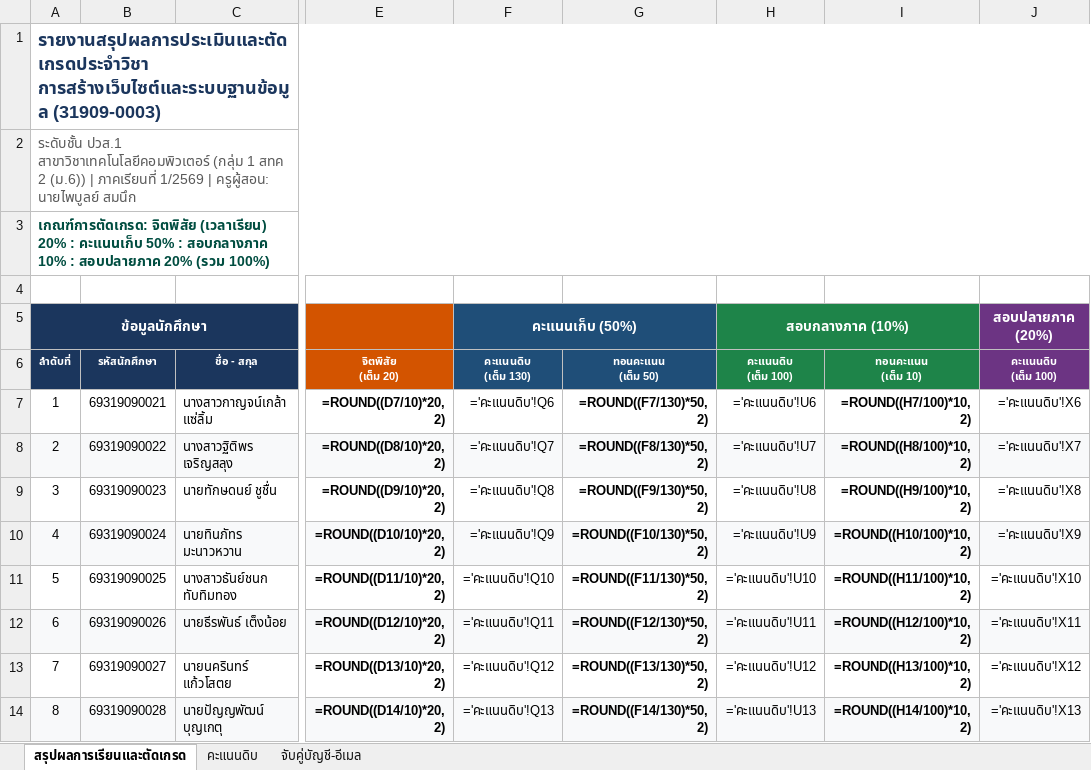
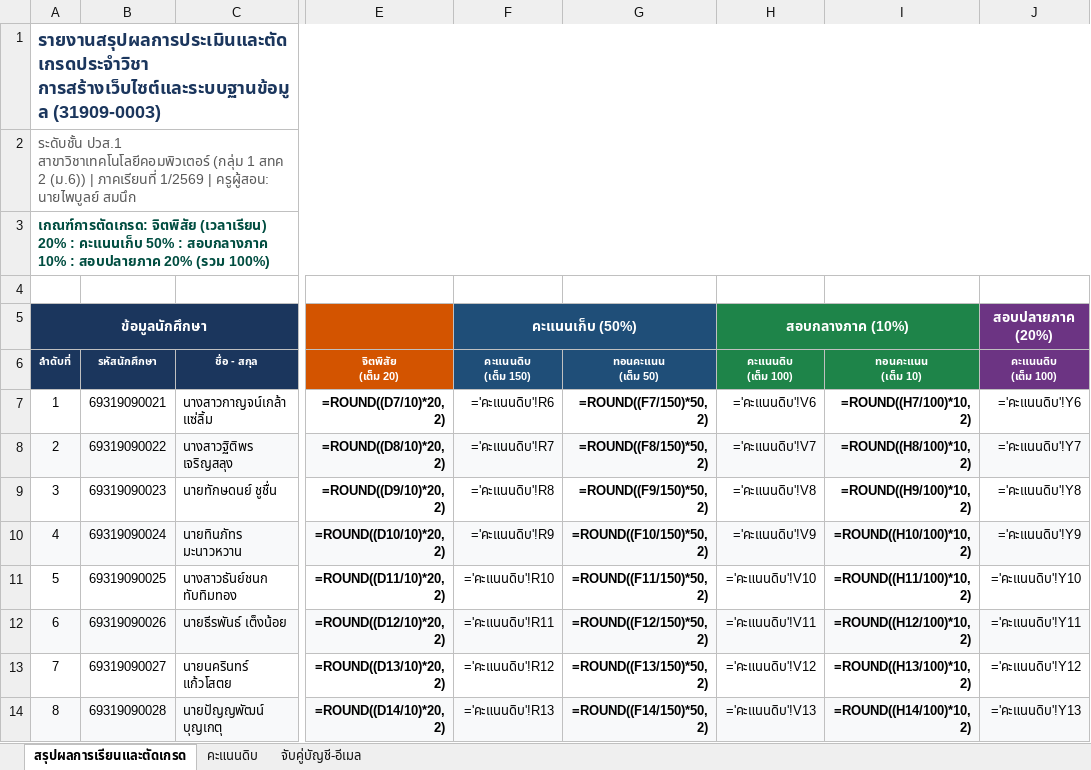
Before and after one commit to PichyyyNews/web-database-grading-analysis-31909-0003, an Excel workbook: สรุปคะแนน_1สทค2.xlsx, sheet สรุปผลการเรียนและตัดเกรด, drawn as a sheet; only a part is shown, gaps mark what is left out; values as stored, in another font and other column widths than the file's, no borders; formulas without a stored value are shown as written; ↵ is a line break in a cell; the diff covers the shown part only; the diff names each change by its address in the sheet, - before the commit and + after, or states it on an @@ line.

Commit message:
feat: เพิ่มคะแนนเก็บเพิ่ม 20 คะแนน (Assignment พิเศษ 15 ก.ย. 2569)
- เพิ่ม column 'คะแนนเก็บเพิ่ม (20)' ใน sheet คะแนนดิบ ระหว่าง Assignment 13 และรวมงาน
- ปรับ full score คะแนนเก็บจาก 130 → 150 คะแนน
- อัปเดตสูตรทอนคะแนน: (total/150)*50
- อัปเดตกราฟ Grade Distribution: [0,5,3,0,1,4,2,4]
- อัปเดต Bell Curve ด้วยคะแนนใหม่ mean=67.46, S.D.=11.93
- แก้ font path จาก matplotlib-creator → mathplot

คะแนนเก็บเพิ่มรายบุคคล:
021=18, 022=18, 023=15, 024=20, 025=19, 026=18, 027=20, 028=17,
029=17, 031=16, 032=20, 033=17, 034=20, 035=19, 036=20, 037=15,
038=18, 039=17 (030=0 ไม่มีข้อมูล)

```diff
--- a/สรุปคะแนน_1สทค2.xlsx (sheet สรุปผลการเรียนและตัดเกรด)
+++ b/สรุปคะแนน_1สทค2.xlsx (sheet สรุปผลการเรียนและตัดเกรด)
-F6: คะแนนดิบ ↵ (เต็ม 130)
+F6: คะแนนดิบ ↵ (เต็ม 150)
-F7 (คะแนนดิบ (เต็ม 150)): ='คะแนนดิบ'!Q6
+F7 (คะแนนดิบ (เต็ม 150)): ='คะแนนดิบ'!R6
-G7 (ทอนคะแนน (เต็ม 50)): =ROUND((F7/130)*50, 2)
+G7 (ทอนคะแนน (เต็ม 50)): =ROUND((F7/150)*50, 2)
-H7 (คะแนนดิบ (เต็ม 100)): ='คะแนนดิบ'!U6
+H7 (คะแนนดิบ (เต็ม 100)): ='คะแนนดิบ'!V6
-J7 (คะแนนดิบ (เต็ม 100)): ='คะแนนดิบ'!X6
+J7 (คะแนนดิบ (เต็ม 100)): ='คะแนนดิบ'!Y6
-F8 (คะแนนดิบ (เต็ม 150)): ='คะแนนดิบ'!Q7
+F8 (คะแนนดิบ (เต็ม 150)): ='คะแนนดิบ'!R7
-G8 (ทอนคะแนน (เต็ม 50)): =ROUND((F8/130)*50, 2)
+G8 (ทอนคะแนน (เต็ม 50)): =ROUND((F8/150)*50, 2)
-H8 (คะแนนดิบ (เต็ม 100)): ='คะแนนดิบ'!U7
+H8 (คะแนนดิบ (เต็ม 100)): ='คะแนนดิบ'!V7
-J8 (คะแนนดิบ (เต็ม 100)): ='คะแนนดิบ'!X7
+J8 (คะแนนดิบ (เต็ม 100)): ='คะแนนดิบ'!Y7
-F9 (คะแนนดิบ (เต็ม 150)): ='คะแนนดิบ'!Q8
+F9 (คะแนนดิบ (เต็ม 150)): ='คะแนนดิบ'!R8
-G9 (ทอนคะแนน (เต็ม 50)): =ROUND((F9/130)*50, 2)
+G9 (ทอนคะแนน (เต็ม 50)): =ROUND((F9/150)*50, 2)
-H9 (คะแนนดิบ (เต็ม 100)): ='คะแนนดิบ'!U8
+H9 (คะแนนดิบ (เต็ม 100)): ='คะแนนดิบ'!V8
-J9 (คะแนนดิบ (เต็ม 100)): ='คะแนนดิบ'!X8
+J9 (คะแนนดิบ (เต็ม 100)): ='คะแนนดิบ'!Y8
-F10 (คะแนนดิบ (เต็ม 150)): ='คะแนนดิบ'!Q9
+F10 (คะแนนดิบ (เต็ม 150)): ='คะแนนดิบ'!R9
-G10 (ทอนคะแนน (เต็ม 50)): =ROUND((F10/130)*50, 2)
+G10 (ทอนคะแนน (เต็ม 50)): =ROUND((F10/150)*50, 2)
-H10 (คะแนนดิบ (เต็ม 100)): ='คะแนนดิบ'!U9
+H10 (คะแนนดิบ (เต็ม 100)): ='คะแนนดิบ'!V9
-J10 (คะแนนดิบ (เต็ม 100)): ='คะแนนดิบ'!X9
+J10 (คะแนนดิบ (เต็ม 100)): ='คะแนนดิบ'!Y9
-F11 (คะแนนดิบ (เต็ม 150)): ='คะแนนดิบ'!Q10
+F11 (คะแนนดิบ (เต็ม 150)): ='คะแนนดิบ'!R10
-G11 (ทอนคะแนน (เต็ม 50)): =ROUND((F11/130)*50, 2)
+G11 (ทอนคะแนน (เต็ม 50)): =ROUND((F11/150)*50, 2)
-H11 (คะแนนดิบ (เต็ม 100)): ='คะแนนดิบ'!U10
+H11 (คะแนนดิบ (เต็ม 100)): ='คะแนนดิบ'!V10
-J11 (คะแนนดิบ (เต็ม 100)): ='คะแนนดิบ'!X10
+J11 (คะแนนดิบ (เต็ม 100)): ='คะแนนดิบ'!Y10
-F12 (คะแนนดิบ (เต็ม 150)): ='คะแนนดิบ'!Q11
+F12 (คะแนนดิบ (เต็ม 150)): ='คะแนนดิบ'!R11
-G12 (ทอนคะแนน (เต็ม 50)): =ROUND((F12/130)*50, 2)
+G12 (ทอนคะแนน (เต็ม 50)): =ROUND((F12/150)*50, 2)
-H12 (คะแนนดิบ (เต็ม 100)): ='คะแนนดิบ'!U11
+H12 (คะแนนดิบ (เต็ม 100)): ='คะแนนดิบ'!V11
-J12 (คะแนนดิบ (เต็ม 100)): ='คะแนนดิบ'!X11
+J12 (คะแนนดิบ (เต็ม 100)): ='คะแนนดิบ'!Y11
-F13 (คะแนนดิบ (เต็ม 150)): ='คะแนนดิบ'!Q12
+F13 (คะแนนดิบ (เต็ม 150)): ='คะแนนดิบ'!R12
-G13 (ทอนคะแนน (เต็ม 50)): =ROUND((F13/130)*50, 2)
+G13 (ทอนคะแนน (เต็ม 50)): =ROUND((F13/150)*50, 2)
-H13 (คะแนนดิบ (เต็ม 100)): ='คะแนนดิบ'!U12
+H13 (คะแนนดิบ (เต็ม 100)): ='คะแนนดิบ'!V12
-J13 (คะแนนดิบ (เต็ม 100)): ='คะแนนดิบ'!X12
+J13 (คะแนนดิบ (เต็ม 100)): ='คะแนนดิบ'!Y12
-F14 (คะแนนดิบ (เต็ม 150)): ='คะแนนดิบ'!Q13
+F14 (คะแนนดิบ (เต็ม 150)): ='คะแนนดิบ'!R13
-G14 (ทอนคะแนน (เต็ม 50)): =ROUND((F14/130)*50, 2)
+G14 (ทอนคะแนน (เต็ม 50)): =ROUND((F14/150)*50, 2)
-H14 (คะแนนดิบ (เต็ม 100)): ='คะแนนดิบ'!U13
+H14 (คะแนนดิบ (เต็ม 100)): ='คะแนนดิบ'!V13
-J14 (คะแนนดิบ (เต็ม 100)): ='คะแนนดิบ'!X13
+J14 (คะแนนดิบ (เต็ม 100)): ='คะแนนดิบ'!Y13
```
Also changed, not shown: 44 edited cells elsewhere in this sheet, sheet คะแนนดิบ, 17 other files.
